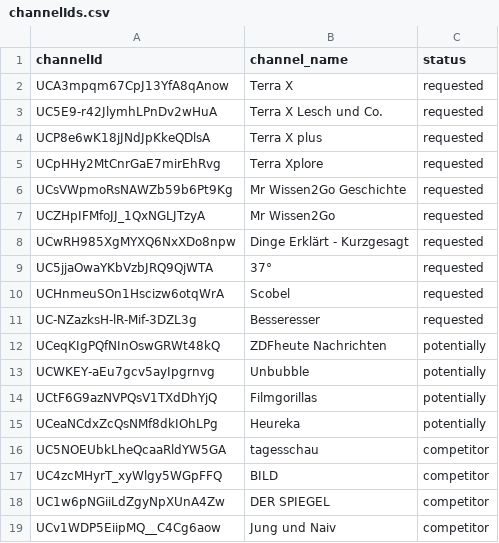
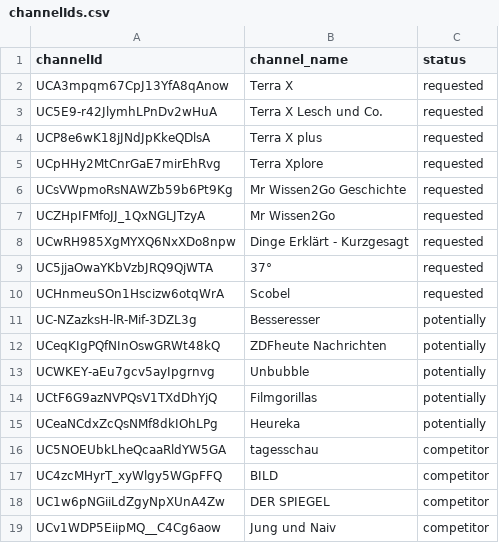
Before and after one commit to TobiasAnh/youtubeComments, a CSV file: references/channelIds.csv, drawn as a sheet.

```diff
--- a/references/channelIds.csv
+++ b/references/channelIds.csv
@@ -10,3 +10,3 @@ UC5jjaOwaYKbVzbJRQ9QjWTA,37°,requested
 UCHnmeuSOn1Hscizw6otqWrA,Scobel,requested
-UC-NZazksH-lR-Mif-3DZL3g,Besseresser,requested
+UC-NZazksH-lR-Mif-3DZL3g,Besseresser,potentially
 UCeqKIgPQfNInOswGRWt48kQ,ZDFheute Nachrichten,potentially
```
Also changed, not shown: 8 other files.
